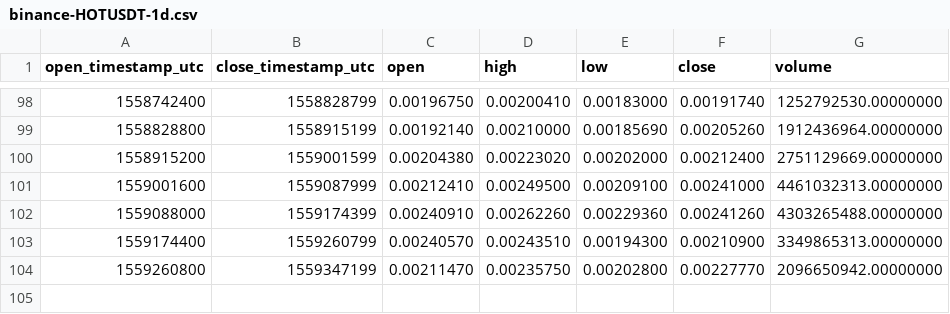
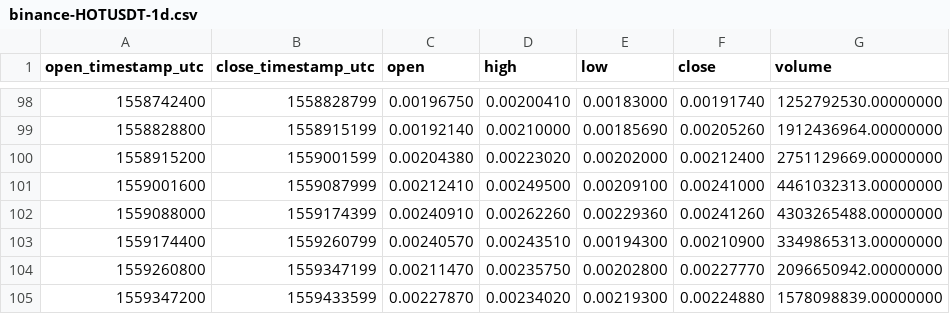
Before and after one commit to cryptobigbro/binance-HOTUSDT, a CSV file: binance-HOTUSDT-1d.csv, drawn as a sheet; only a part is shown, gaps mark what is left out; the diff names each change by its address in the sheet, - before the commit and + after, or states it on an @@ line.

```diff
--- a/binance-HOTUSDT-1d.csv
+++ b/binance-HOTUSDT-1d.csv
+row 105: 1559347200 | 1559433599 | 0.00227870 | 0.00234020 | 0.00219300 | 0.00224880 | 1578098839.00000000
```
Also changed, not shown: binance-HOTUSDT-1h.csv.
